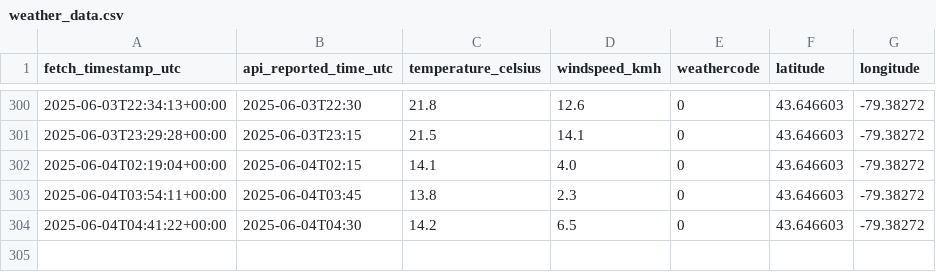
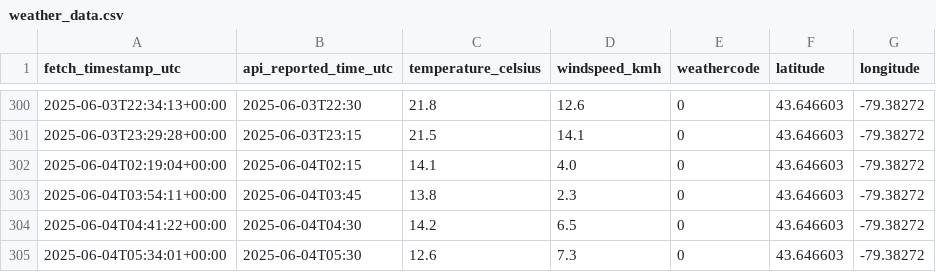
Before and after one commit to itsSabbir/daily-weather-log-v2, a CSV file: weather_data.csv, drawn as a sheet; only a part is shown, gaps mark what is left out.

Commit message:
Automated weather data update: 2025-06-04 05:34:01 UTC

```diff
--- a/weather_data.csv
+++ b/weather_data.csv
@@ -304 +304,2 @@ fetch_timestamp_utc,api_reported_time_utc,temperature_celsius,windspeed_kmh,weat
 2025-06-04T04:41:22+00:00,2025-06-04T04:30,14.2,6.5,0,43.646603,-79.38272
+2025-06-04T05:34:01+00:00,2025-06-04T05:30,12.6,7.3,0,43.646603,-79.38272
```
